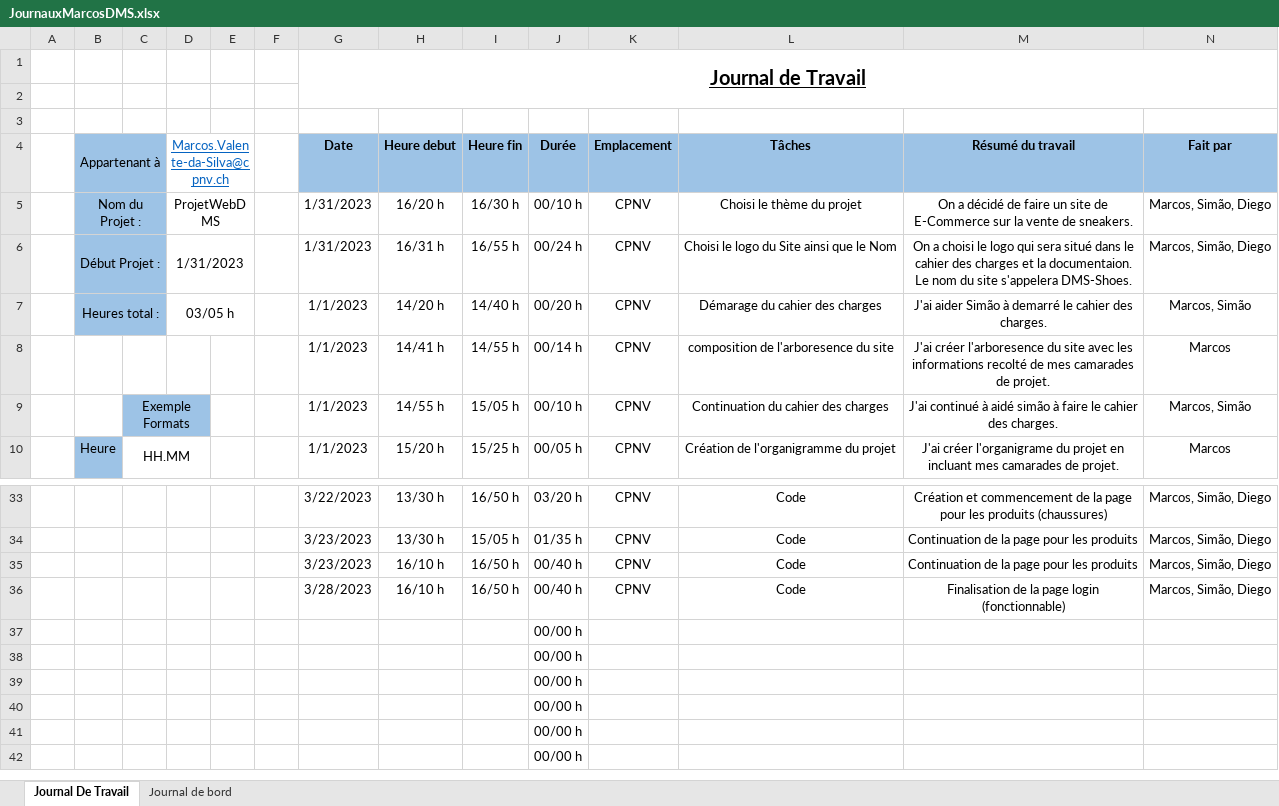
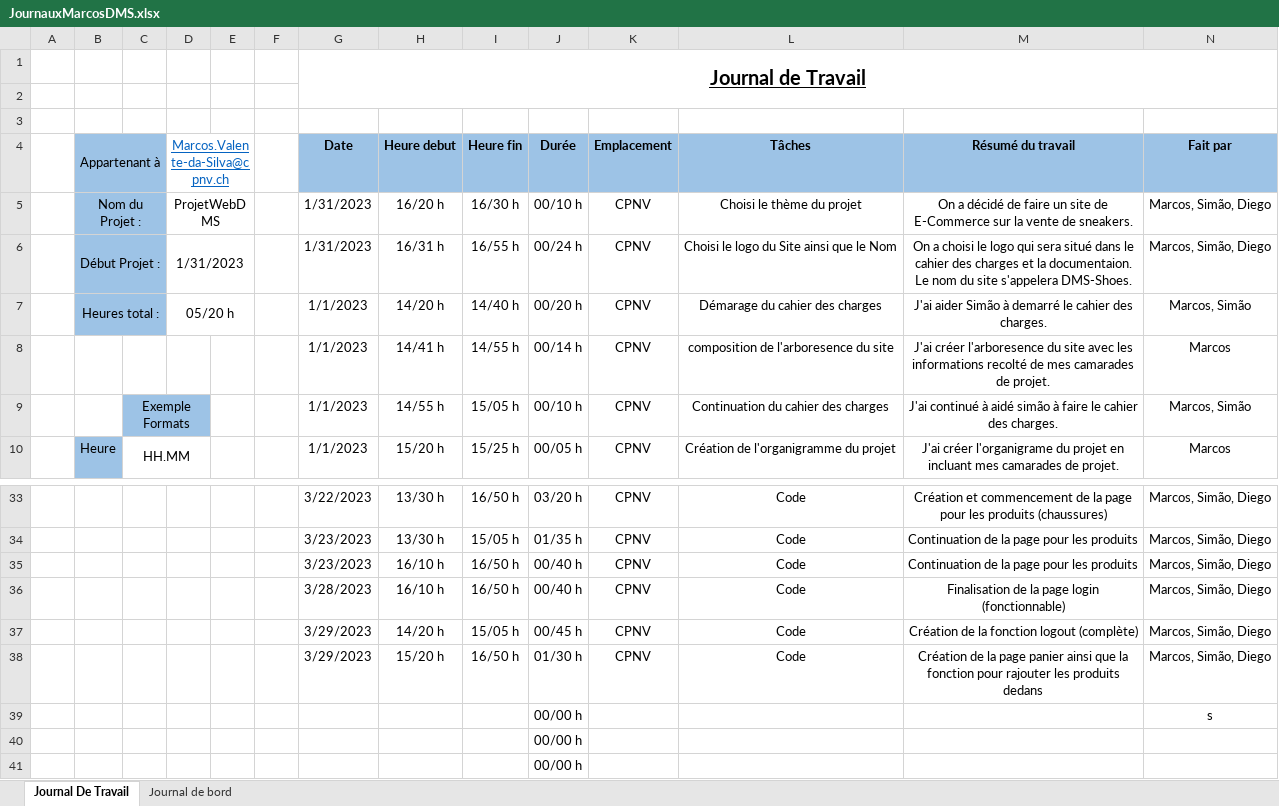
Before and after one commit to CPNV-Diego/ProjetWebDMS, an Excel workbook: Documentation/JournauxMarcosDMS.xlsx, sheet Journal De Travail, drawn as a sheet; only a part is shown, gaps mark what is left out; the shorter side is filled out with more unchanged rows; values as stored, in another font and other column widths than the file's, no borders; table styles not drawn; removed rows and columns are numbered as before the commit, all else as after; the diff names each change by its address in the sheet, - before the commit and + after, or states it on an @@ line.

Commit message:
Mise a jour de mon journal de travail
J'ai mis a jour mon journal de travail.

```diff
--- a/Documentation/JournauxMarcosDMS.xlsx (sheet Journal De Travail)
+++ b/Documentation/JournauxMarcosDMS.xlsx (sheet Journal De Travail)
-D7 (Marcos.Valente-da-Silva@cpnv.ch): 03/05 h
+D7 (Marcos.Valente-da-Silva@cpnv.ch): 05/20 h
-row 37:  |  |  |  |  |  |  |  |  | 00/00 h
-row 38:  |  |  |  |  |  |  |  |  | 00/00 h
-row 39:  |  |  |  |  |  |  |  |  | 00/00 h
+row 37:  |  |  |  |  |  | 3/29/2023 | 14/20 h | 15/05 h | 00/45 h | CPNV | Code | Création de la fonction logout (complète) | Marcos, Simão, Diego
+row 38:  |  |  |  |  |  | 3/29/2023 | 15/20 h | 16/50 h | 01/30 h | CPNV | Code | Création de la page panier ainsi que la fonction pour rajouter les produits dedans | Marcos, Simão, Diego
+row 39:  |  |  |  |  |  |  |  |  | 00/00 h |  |  |  | s
```
